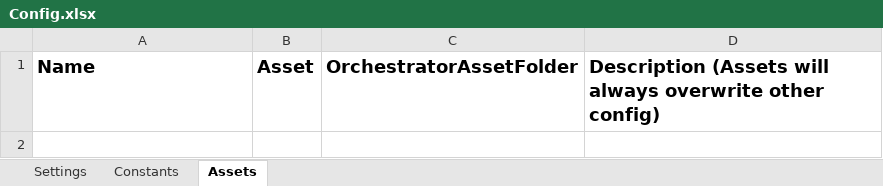
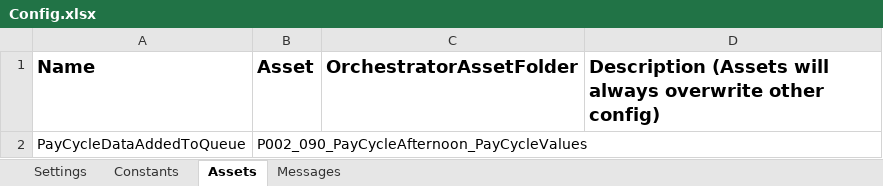
Before and after one commit to ok-omes-escrow/P0002_090_PayCyleAfternoon_Performer, an Excel workbook: Data/Config.xlsx, sheet Assets, drawn as a sheet; values as stored, in another font and other column widths than the file's, no borders; the diff names each change by its address in the sheet, - before the commit and + after, or states it on an @@ line.

```diff
--- a/Data/Config.xlsx (sheet Assets)
+++ b/Data/Config.xlsx (sheet Assets)
+sheet tab: Messages
+row 2: PayCycleDataAddedToQueue | P002_090_PayCycleAfternoon_PayCycleValues
```
Also changed, not shown: sheet Settings, 38 other files.
